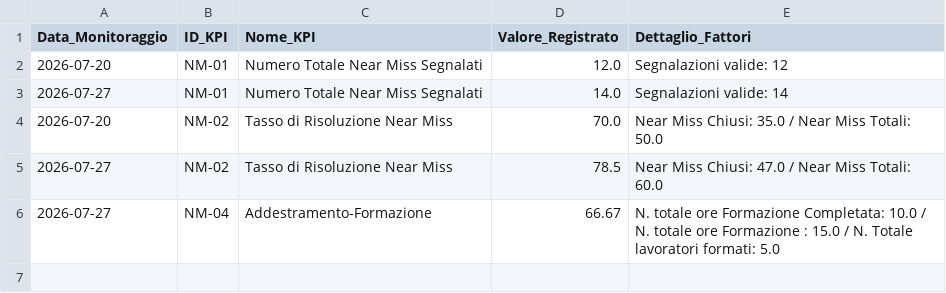
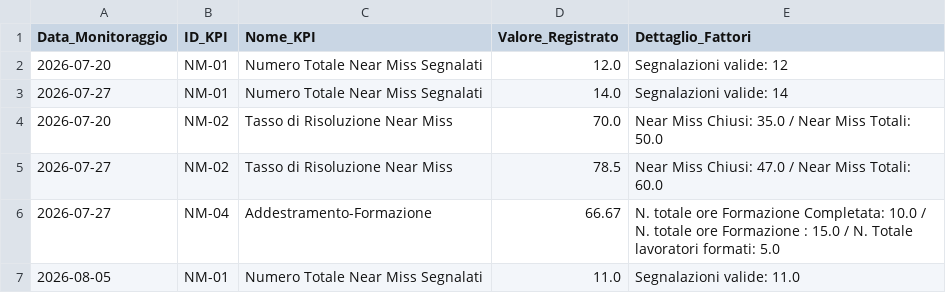
Before and after one commit to perugiaumbriapg-arch/app_hse_sint, a CSV file: KPI/storico_misure.csv, drawn as a sheet; the diff names each change by its address in the sheet, - before the commit and + after, or states it on an @@ line.

Commit message:
Nuovo monitoraggio per KPI NM-01

```diff
--- a/KPI/storico_misure.csv
+++ b/KPI/storico_misure.csv
+row 7: 2026-08-05 | NM-01 | Numero Totale Near Miss Segnalati | 11.0 | Segnalazioni valide: 11.0
```
